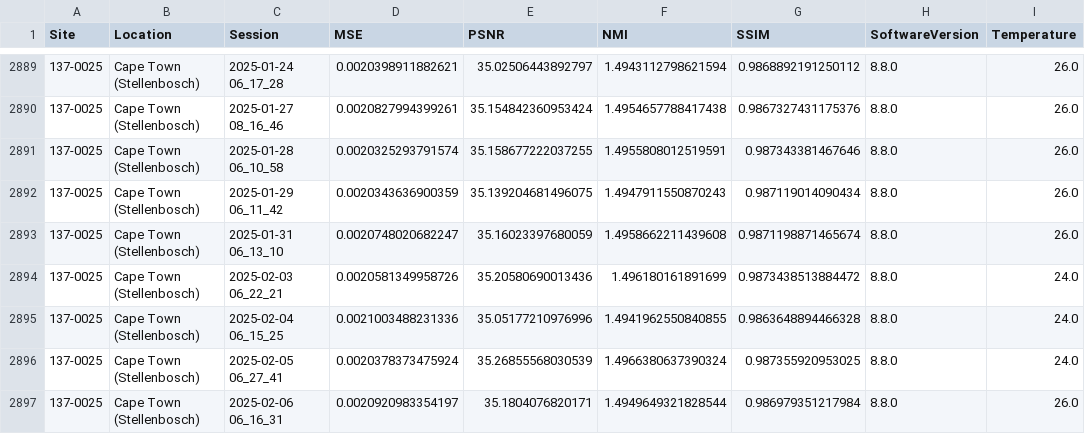
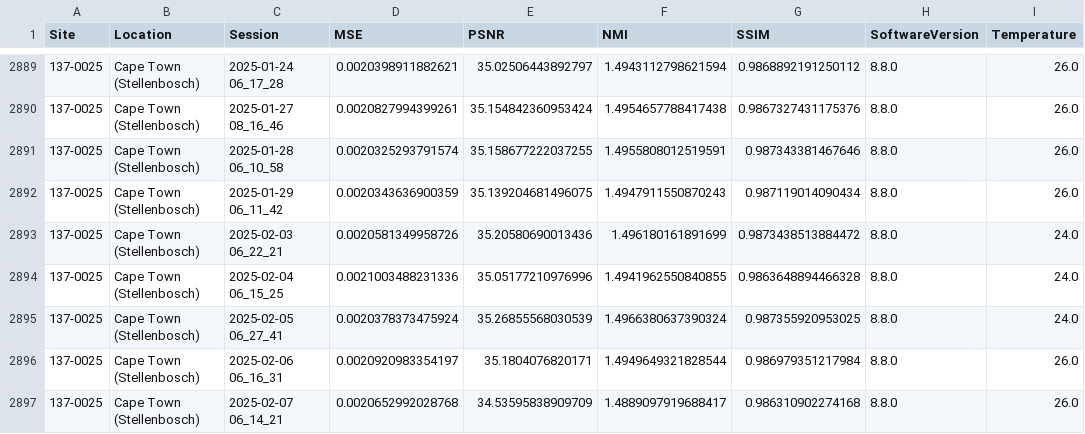
Before and after one commit to UNITY-Physics/UNITY-Dashboard, a CSV file: src/data/RWE_PSNR.csv, drawn as a sheet; only a part is shown, gaps mark what is left out; the shorter side is filled out with more unchanged rows.

```diff
--- a/src/data/RWE_PSNR.csv
+++ b/src/data/RWE_PSNR.csv
@@ -2892,3 +2892,2 @@ Site,Location,Session,MSE,PSNR,NMI,SSIM,SoftwareVersion,Temperature
 137-0025,Cape Town (Stellenbosch),2025-01-29 06_11_42,0.0020343636900359,35.139204681496075,1.4947911550870243,0.987119014090434,8.8.0,26.0
-137-0025,Cape Town (Stellenbosch),2025-01-31 06_13_10,0.0020748020682247,35.16023397680059,1.4958662211439608,0.9871198871465674,8.8.0,26.0
 137-0025,Cape Town (Stellenbosch),2025-02-03 06_22_21,0.0020581349958726,35.20580690013436,1.496180161891699,0.9873438513884472,8.8.0,24.0
```
